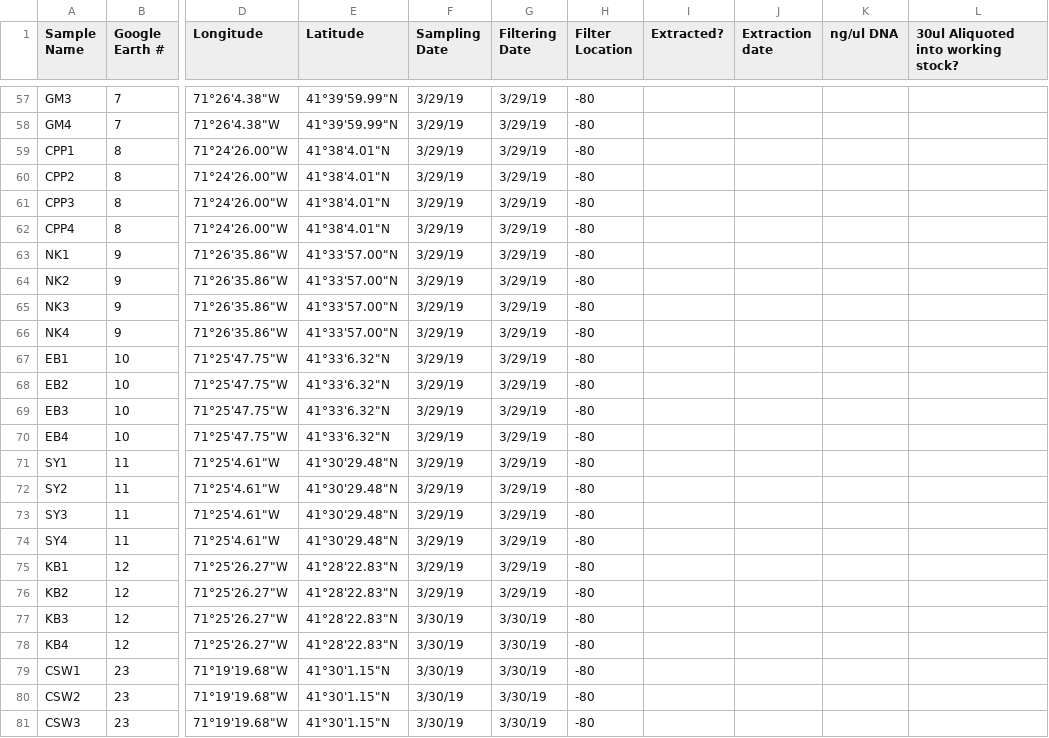
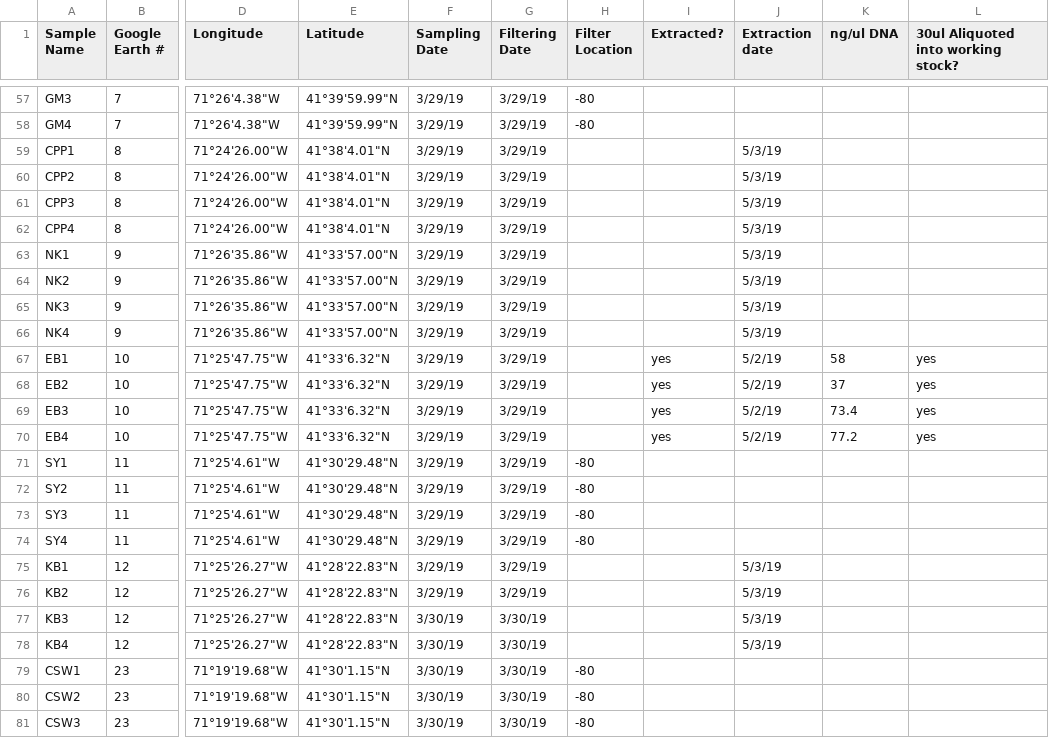
Before and after one commit to meschedl/Narragansett_Bay_eDNA, a CSV file: Sampling/March-2019-Sampling.csv, drawn as a sheet; only a part is shown, gaps mark what is left out; the diff covers the shown part only; the diff names each change by its address in the sheet, - before the commit and + after, or states it on an @@ line.

Commit message:
updating extractions

```diff
--- a/Sampling/March-2019-Sampling.csv
+++ b/Sampling/March-2019-Sampling.csv
-H59:H70 (Filter Location): -80
+H59:H70 (Filter Location): (empty)
-J59:J66 (Extraction date): (empty)
+J59:J66 (Extraction date): 5/3/19
-I67:I70 (Extracted?): (empty)
+I67:I70 (Extracted?): yes
-J67:J70 (Extraction date): (empty)
+J67:J70 (Extraction date): 5/2/19
-K67 (ng/ul DNA): (empty)
+K67 (ng/ul DNA): 58
-L67:L70: (empty)
+L67:L70: yes
-K68 (ng/ul DNA): (empty)
+K68 (ng/ul DNA): 37
-K69 (ng/ul DNA): (empty)
+K69 (ng/ul DNA): 73.4
-K70 (ng/ul DNA): (empty)
+K70 (ng/ul DNA): 77.2
-H75:H78 (Filter Location): -80
+H75:H78 (Filter Location): (empty)
-J75:J78 (Extraction date): (empty)
+J75:J78 (Extraction date): 5/3/19
```
Also changed, not shown: 85 edited cells elsewhere in this file.
